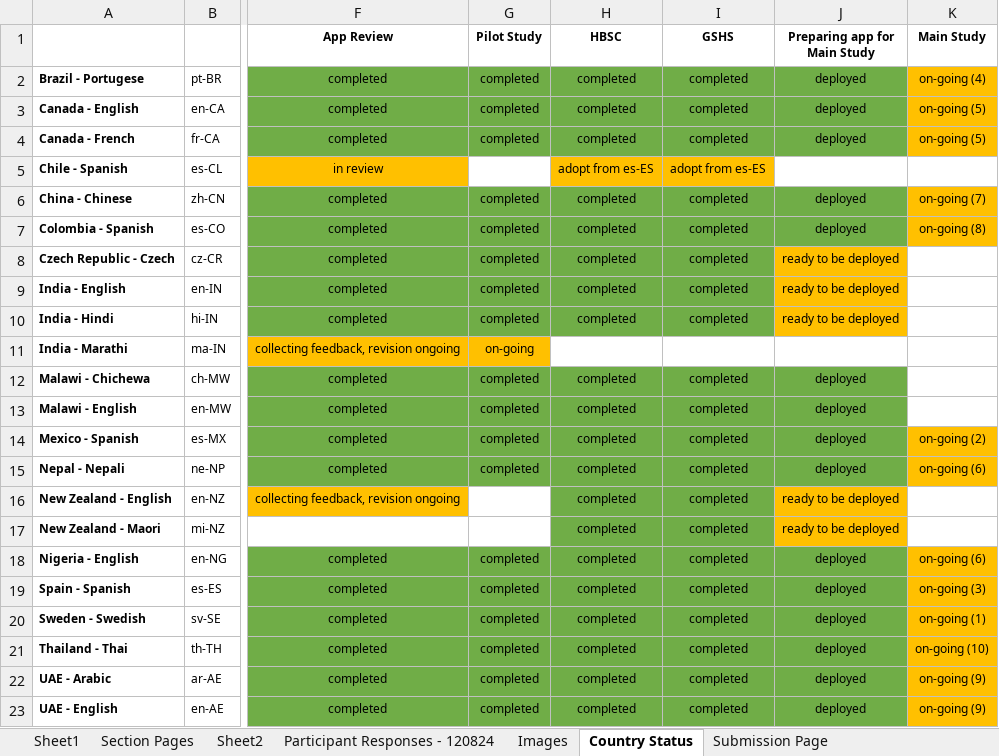
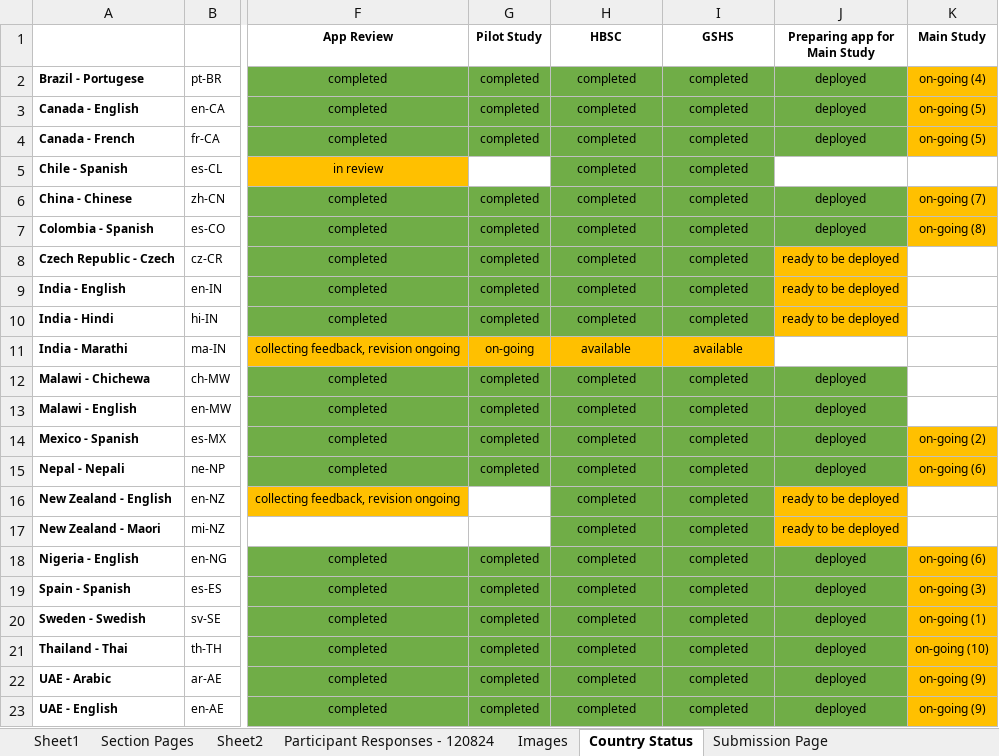
Before and after one commit to DonCastillo/gac-paq-app, an Excel workbook: GACPAQ pages.xlsx, sheet Country Status, drawn as a sheet; only a part is shown, gaps mark what is left out; values as stored, in another font and other column widths than the file's, no borders; the diff names each change by its address in the sheet, - before the commit and + after, or states it on an @@ line.

Commit message:
updated GACPAQ pages

```diff
--- a/GACPAQ pages.xlsx (sheet Country Status)
+++ b/GACPAQ pages.xlsx (sheet Country Status)
-H5 (HBSC): adopt from es-ES
+H5 (HBSC): completed
-H5:I5 fill: #FFC000
+H5:I5 fill: #70AD47
-I5 (GSHS): adopt from es-ES
+I5 (GSHS): completed
-H11 (HBSC): (empty)
+H11 (HBSC): available
-H11:I11 fill: none
+H11:I11 fill: #FFC000
-I11 (GSHS): (empty)
+I11 (GSHS): available
```
